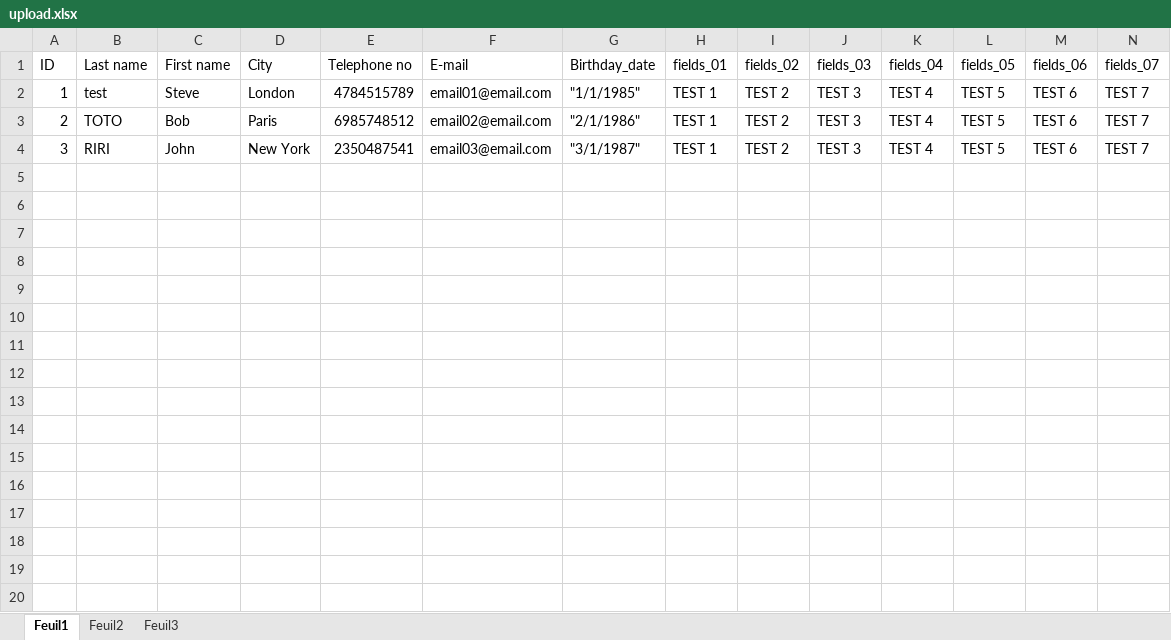
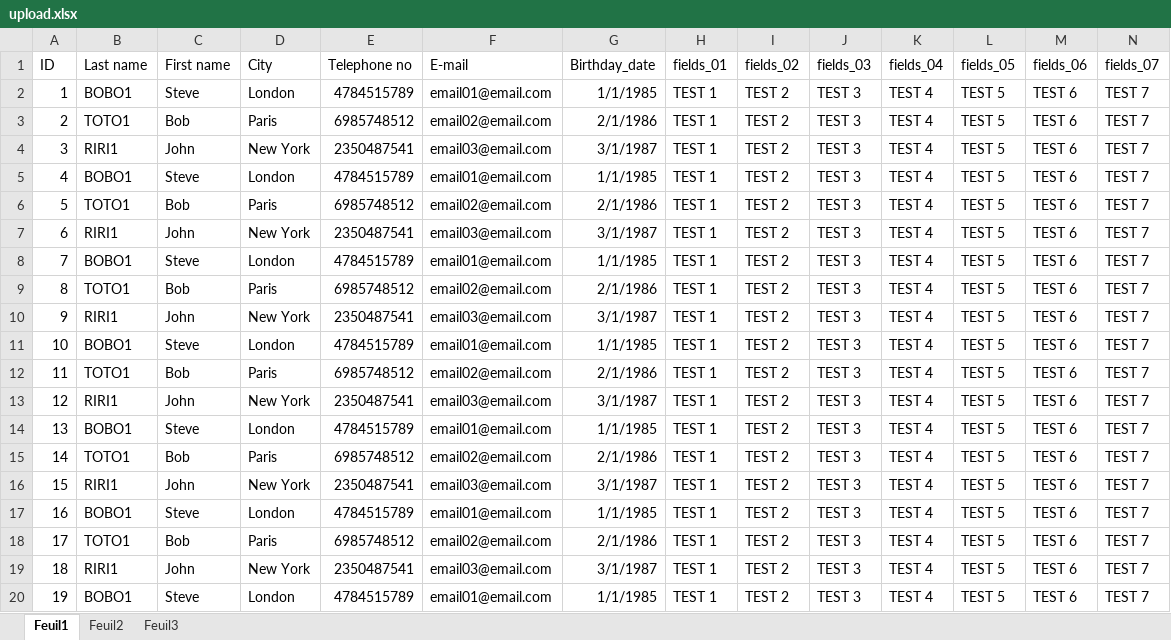
Before and after one commit to HappyBeautysmile/pdf_convert_adminPanel_, an Excel workbook: public/TCPDFCustomize/DATA/upload.xlsx, sheet Feuil1, drawn as a sheet; only a part is shown; values as stored, in another font and other column widths than the file's, no borders; rows hold the shown columns only; the diff covers the shown part only; the diff names each change by its address in the sheet, - before the commit and + after, or states it on an @@ line.

```diff
--- a/public/TCPDFCustomize/DATA/upload.xlsx (sheet Feuil1)
+++ b/public/TCPDFCustomize/DATA/upload.xlsx (sheet Feuil1)
-B2 (Last name): test
+B2 (Last name): BOBO1
-G2 (Birthday_date): "1/1/1985"
+G2 (Birthday_date): 1/1/1985
-B3 (Last name): TOTO
+B3 (Last name): TOTO1
-G3 (Birthday_date): "2/1/1986"
+G3 (Birthday_date): 2/1/1986
-B4 (Last name): RIRI
+B4 (Last name): RIRI1
-G4 (Birthday_date): "3/1/1987"
+G4 (Birthday_date): 3/1/1987
+row 5: 4 | BOBO1 | Steve | London | 4784515789 | email01@email.com | 1/1/1985 | TEST 1 | TEST 2 | TEST 3 | TEST 4 | TEST 5 | TEST 6 | TEST 7
+row 6: 5 | TOTO1 | Bob | Paris | 6985748512 | email02@email.com | 2/1/1986 | TEST 1 | TEST 2 | TEST 3 | TEST 4 | TEST 5 | TEST 6 | TEST 7
+row 7: 6 | RIRI1 | John | New York | 2350487541 | email03@email.com | 3/1/1987 | TEST 1 | TEST 2 | TEST 3 | TEST 4 | TEST 5 | TEST 6 | TEST 7
+row 8: 7 | BOBO1 | Steve | London | 4784515789 | email01@email.com | 1/1/1985 | TEST 1 | TEST 2 | TEST 3 | TEST 4 | TEST 5 | TEST 6 | TEST 7
+row 9: 8 | TOTO1 | Bob | Paris | 6985748512 | email02@email.com | 2/1/1986 | TEST 1 | TEST 2 | TEST 3 | TEST 4 | TEST 5 | TEST 6 | TEST 7
+row 10: 9 | RIRI1 | John | New York | 2350487541 | email03@email.com | 3/1/1987 | TEST 1 | TEST 2 | TEST 3 | TEST 4 | TEST 5 | TEST 6 | TEST 7
+row 11: 10 | BOBO1 | Steve | London | 4784515789 | email01@email.com | 1/1/1985 | TEST 1 | TEST 2 | TEST 3 | TEST 4 | TEST 5 | TEST 6 | TEST 7
+row 12: 11 | TOTO1 | Bob | Paris | 6985748512 | email02@email.com | 2/1/1986 | TEST 1 | TEST 2 | TEST 3 | TEST 4 | TEST 5 | TEST 6 | TEST 7
+row 13: 12 | RIRI1 | John | New York | 2350487541 | email03@email.com | 3/1/1987 | TEST 1 | TEST 2 | TEST 3 | TEST 4 | TEST 5 | TEST 6 | TEST 7
+row 14: 13 | BOBO1 | Steve | London | 4784515789 | email01@email.com | 1/1/1985 | TEST 1 | TEST 2 | TEST 3 | TEST 4 | TEST 5 | TEST 6 | TEST 7
+row 15: 14 | TOTO1 | Bob | Paris | 6985748512 | email02@email.com | 2/1/1986 | TEST 1 | TEST 2 | TEST 3 | TEST 4 | TEST 5 | TEST 6 | TEST 7
+row 16: 15 | RIRI1 | John | New York | 2350487541 | email03@email.com | 3/1/1987 | TEST 1 | TEST 2 | TEST 3 | TEST 4 | TEST 5 | TEST 6 | TEST 7
+row 17: 16 | BOBO1 | Steve | London | 4784515789 | email01@email.com | 1/1/1985 | TEST 1 | TEST 2 | TEST 3 | TEST 4 | TEST 5 | TEST 6 | TEST 7
+row 18: 17 | TOTO1 | Bob | Paris | 6985748512 | email02@email.com | 2/1/1986 | TEST 1 | TEST 2 | TEST 3 | TEST 4 | TEST 5 | TEST 6 | TEST 7
+row 19: 18 | RIRI1 | John | New York | 2350487541 | email03@email.com | 3/1/1987 | TEST 1 | TEST 2 | TEST 3 | TEST 4 | TEST 5 | TEST 6 | TEST 7
+row 20: 19 | BOBO1 | Steve | London | 4784515789 | email01@email.com | 1/1/1985 | TEST 1 | TEST 2 | TEST 3 | TEST 4 | TEST 5 | TEST 6 | TEST 7
```
Also changed, not shown: 83 added rows elsewhere in this sheet, 5 other files.
